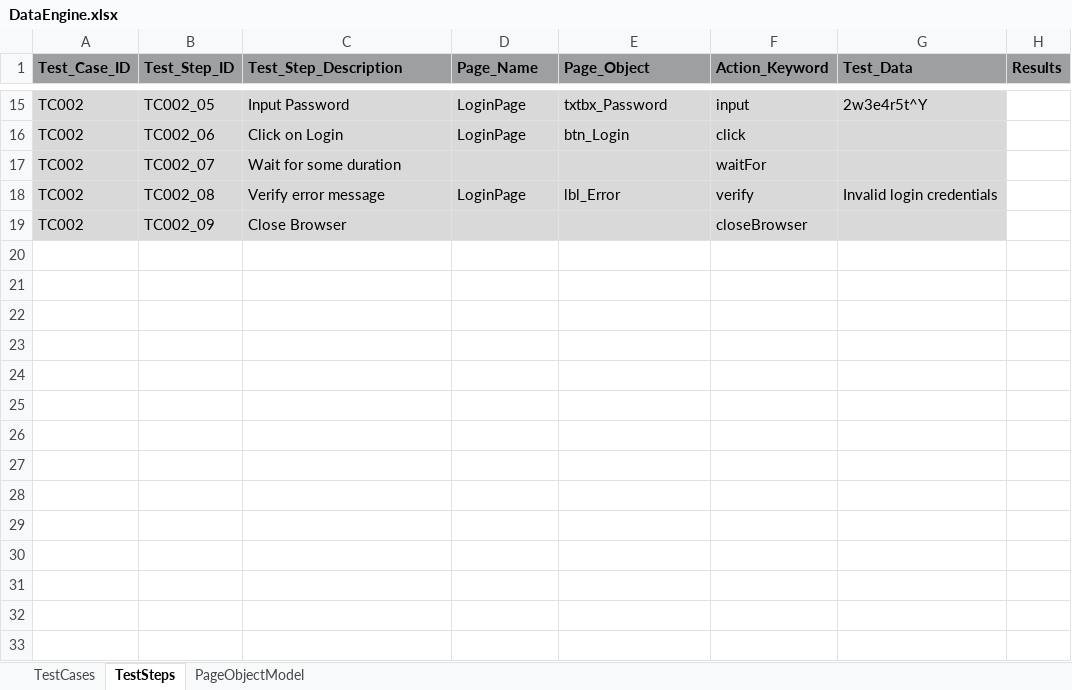
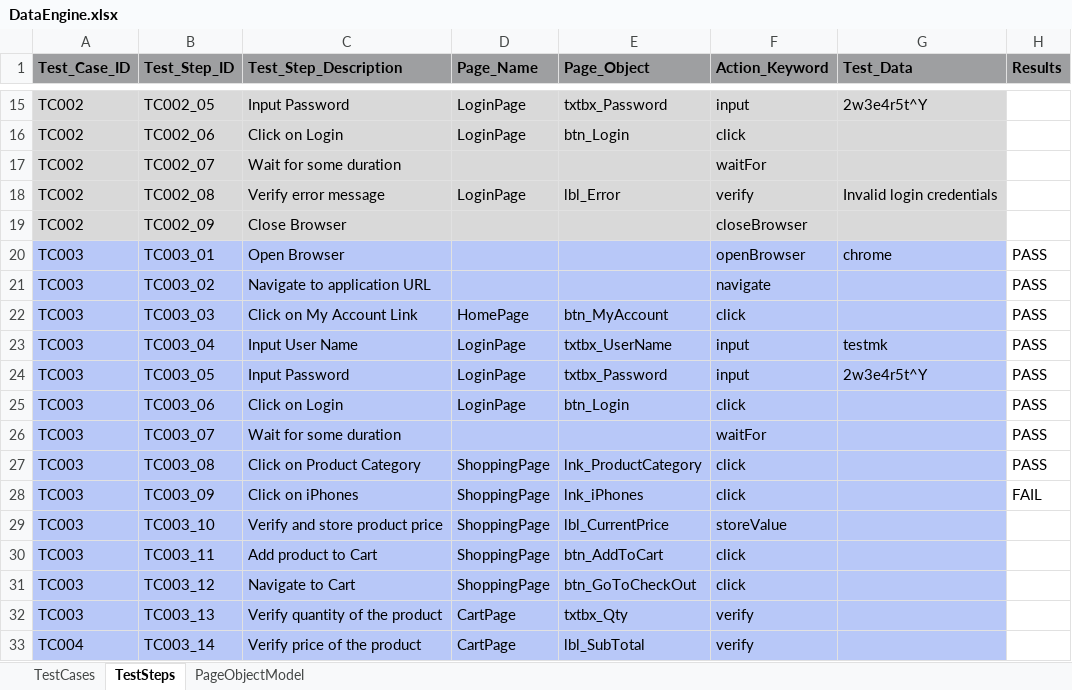
Before and after one commit to kumarmaneesh/KDFramework, an Excel workbook: src/dataEngine/DataEngine.xlsx, sheet TestSteps, drawn as a sheet; only a part is shown, gaps mark what is left out; values as stored, in another font and other column widths than the file's, no borders; the diff names each change by its address in the sheet, - before the commit and + after, or states it on an @@ line.

```diff
--- a/src/dataEngine/DataEngine.xlsx (sheet TestSteps)
+++ b/src/dataEngine/DataEngine.xlsx (sheet TestSteps)
+row 20: TC003 | TC003_01 | Open Browser |  |  | openBrowser | chrome | PASS
+row 21: TC003 | TC003_02 | Navigate to application URL |  |  | navigate |  | PASS
+row 22: TC003 | TC003_03 | Click on My Account Link | HomePage | btn_MyAccount | click |  | PASS
+row 23: TC003 | TC003_04 | Input User Name | LoginPage | txtbx_UserName | input | testmk | PASS
+row 24: TC003 | TC003_05 | Input Password | LoginPage | txtbx_Password | input | 2w3e4r5t^Y | PASS
+row 25: TC003 | TC003_06 | Click on Login | LoginPage | btn_Login | click |  | PASS
+row 26: TC003 | TC003_07 | Wait for some duration |  |  | waitFor |  | PASS
+row 27: TC003 | TC003_08 | Click on Product Category | ShoppingPage | lnk_ProductCategory | click |  | PASS
+row 28: TC003 | TC003_09 | Click on iPhones | ShoppingPage | lnk_iPhones | click |  | FAIL
+row 29: TC003 | TC003_10 | Verify and store product price | ShoppingPage | lbl_CurrentPrice | storeValue
+row 30: TC003 | TC003_11 | Add product to Cart | ShoppingPage | btn_AddToCart | click
+row 31: TC003 | TC003_12 | Navigate to Cart | ShoppingPage | btn_GoToCheckOut | click
+row 32: TC003 | TC003_13 | Verify quantity of the product | CartPage | txtbx_Qty | verify
+row 33: TC004 | TC003_14 | Verify price of the product | CartPage | lbl_SubTotal | verify
```
Also changed, not shown: sheet TestCases, sheet PageObjectModel, bin/dataEngine/DataEngine.xlsx, 3 other files.
